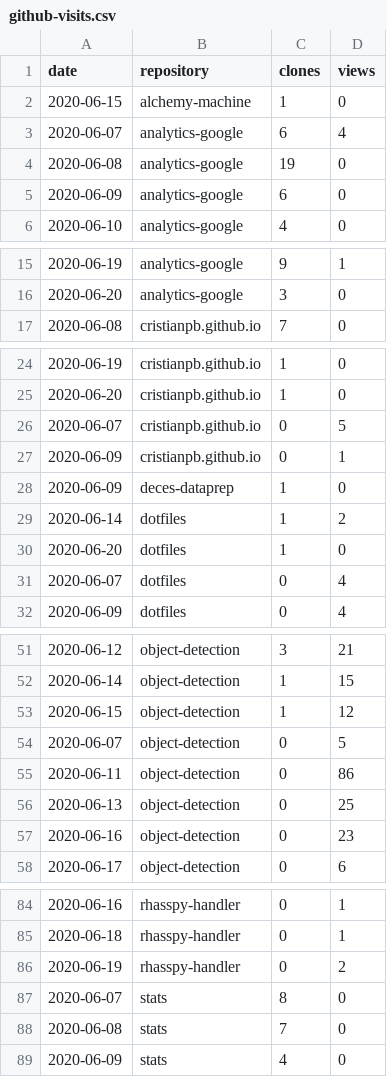
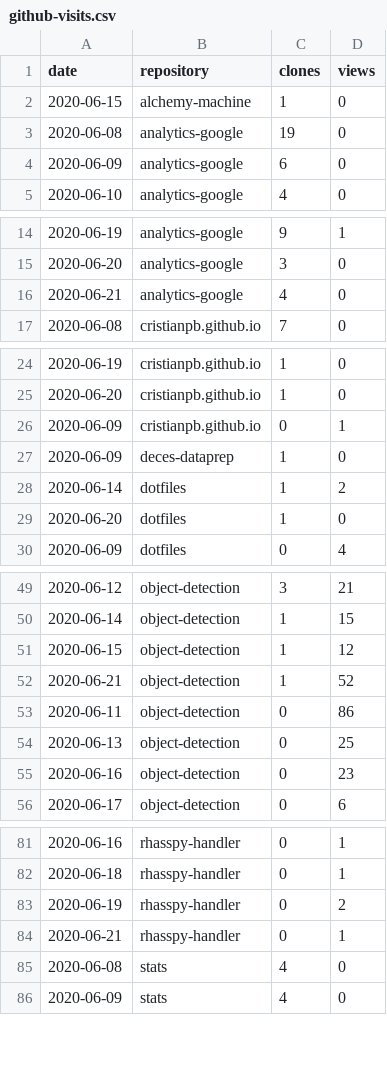
Before and after one commit to cristianpb/stats, a CSV file: github-visits.csv, drawn as a sheet; only a part is shown, gaps mark what is left out; the diff covers the shown part only.

```diff
--- a/github-visits.csv
+++ b/github-visits.csv
@@ -2,3 +2,2 @@ date,repository,clones,views
 2020-06-15,alchemy-machine,1,0
-2020-06-07,analytics-google,6,4
 2020-06-08,analytics-google,19,0
@@ -16,2 +15,3 @@ date,repository,clones,views
 2020-06-20,analytics-google,3,0
+2020-06-21,analytics-google,4,0
 2020-06-08,cristianpb.github.io,7,0
@@ -25,3 +25,2 @@ date,repository,clones,views
 2020-06-20,cristianpb.github.io,1,0
-2020-06-07,cristianpb.github.io,0,5
 2020-06-09,cristianpb.github.io,0,1
@@ -30,3 +29,2 @@ date,repository,clones,views
 2020-06-20,dotfiles,1,0
-2020-06-07,dotfiles,0,4
 2020-06-09,dotfiles,0,4
@@ -53,3 +51,3 @@ date,repository,clones,views
 2020-06-15,object-detection,1,12
-2020-06-07,object-detection,0,5
+2020-06-21,object-detection,1,52
 2020-06-11,object-detection,0,86
@@ -86,4 +83,4 @@ date,repository,clones,views
 2020-06-19,rhasspy-handler,0,2
-2020-06-07,stats,8,0
-2020-06-08,stats,7,0
+2020-06-21,rhasspy-handler,0,1
+2020-06-08,stats,4,0
 2020-06-09,stats,4,0
```
Also changed, not shown: 2 added rows and 3 removed rows elsewhere in this file, github-repositories.csv.
